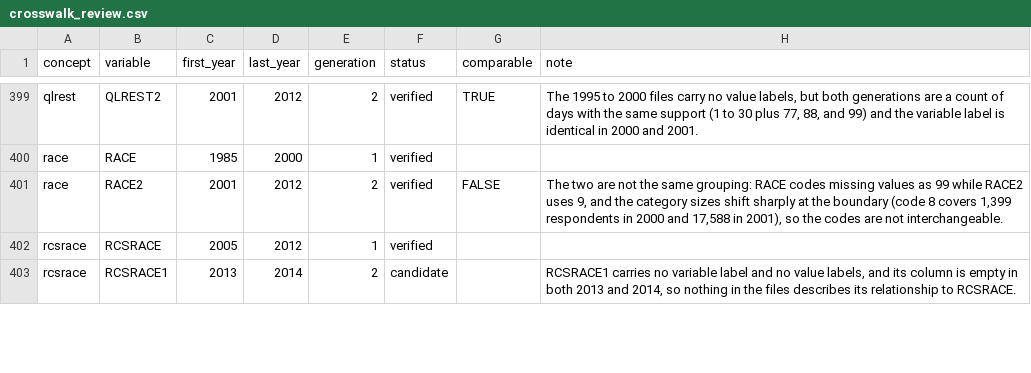
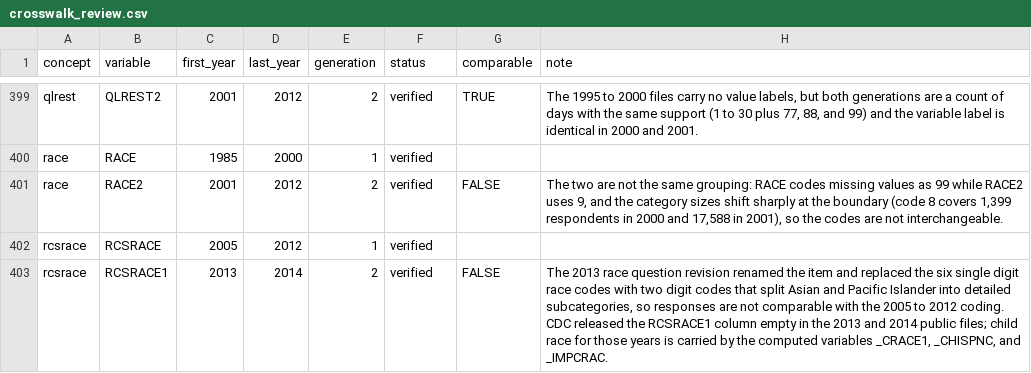
Before and after one commit to muntasirmasum/brfssdata, a CSV file: data-raw/crosswalk_review.csv, drawn as a sheet; only a part is shown, gaps mark what is left out; the diff covers the shown part only.

Commit message:
Resolve the last six crosswalk candidates from CDC questionnaire evidence
Every verdict rests on the fielded question wording, fetched from CDC
questionnaires and codebooks (web.archive.org mirrors of the exact
cdc.gov paths) and independently re-verified quote by quote:

- AVEDRNK2 verified, comparable TRUE: the 2004 question was already
  conditioned on drinking days; the 2005 label change corrected a
  mislabel, not the quantity asked.
- BRTHCNT4 rejected: the 2022 Family Planning module reuses the name
  for the second-method follow-up; the yes/no item is PFPPRVN4 and the
  first-method question TYPCNTR9.
- RCSRACE1 verified, comparable FALSE: the 2013 race revision replaced
  single-digit codes with two-digit subcategory codes; CDC released the
  column empty in both public files.
- RCVFVCH2 verified (generation 1): the 2006 child flu vaccination
  date item, lineage into RCVFVCH3 confirmed.
- USECOND2 verified (generation 1) and USECOND3 verified, comparable
  FALSE: the 1998 module reworded the 1997 change-report item into a
  current-status question and added a not-applicable code. The old
  note's eight-state claim was wrong; CDC lists eleven electing states.

The review file now carries zero candidates (535 verified, 7
rejected). Dossier with sources: evaluation folder,
brfssdata-crosswalk-candidate-verdicts-2026-08-21.md.

```diff
--- a/data-raw/crosswalk_review.csv
+++ b/data-raw/crosswalk_review.csv
@@ -402,2 +402,2 @@
 "rcsrace","RCSRACE",2005,2012,1,"verified",,""
-"rcsrace","RCSRACE1",2013,2014,2,"candidate",,"RCSRACE1 carries no variable label and no value labels, and its column is empty in both 2013 and 2014, so nothing in the files describes its relationship to RCSRACE."
+"rcsrace","RCSRACE1",2013,2014,2,"verified",FALSE,"The 2013 race question revision renamed the item and replaced the six single digit race codes with two digit codes that split Asian and Pacific Islander into detailed subcategories, so responses are not comparable with the 2005 to 2012 coding. CDC released the RCSRACE1 column empty in the 2013 and 2014 public files; child race for those years is carried by the computed variables _CRACE1, _CHISPNC, and _IMPCRAC."
```
Also changed, not shown: 12 edited cells elsewhere in this file, 1 other file.
